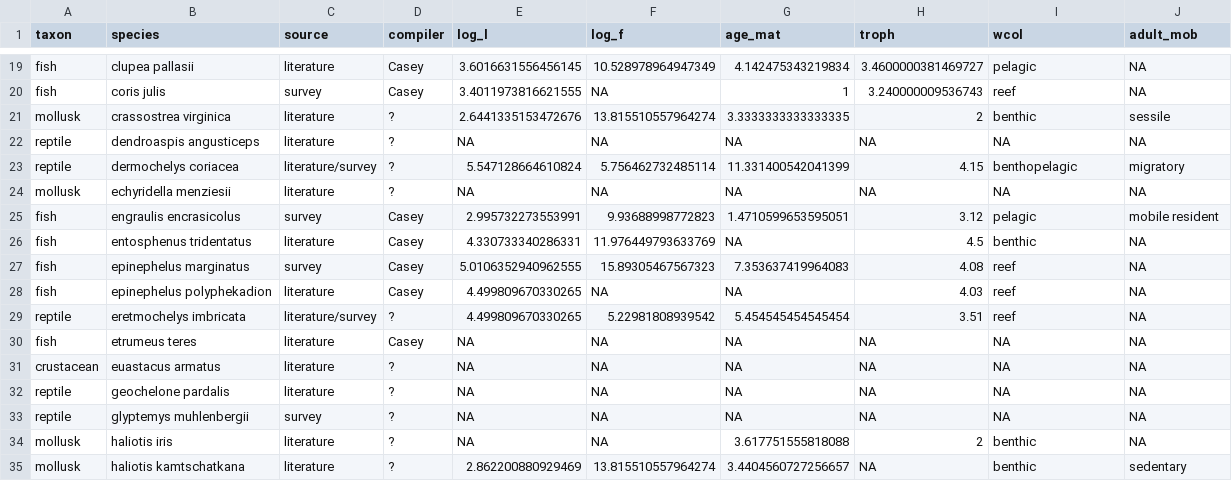
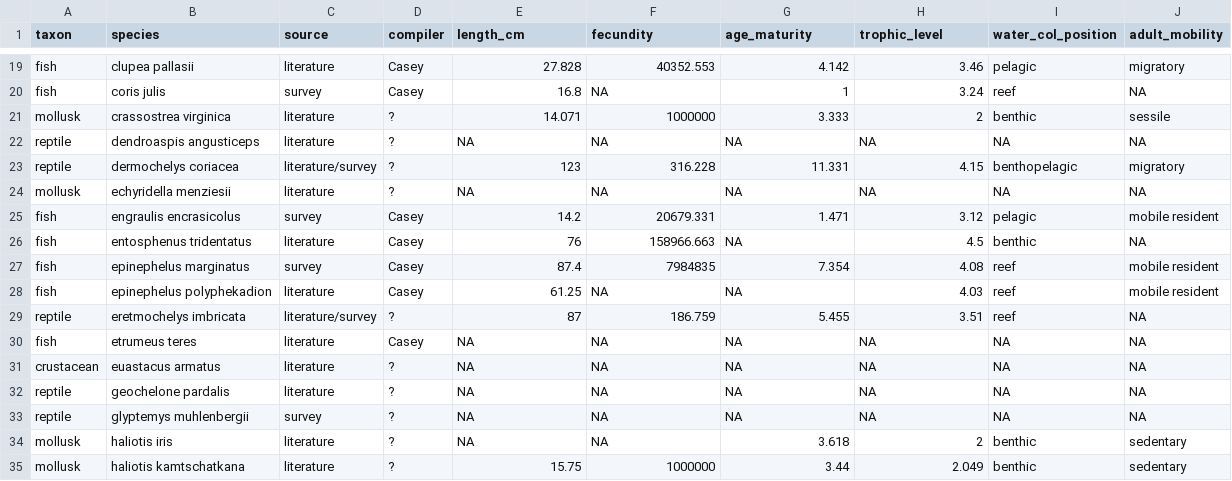
Before and after one commit to mapping-marine-spp-vuln/spp_vuln_mapping, a CSV file: cks/cks_trait_val_summary.csv, drawn as a sheet; only a part is shown, gaps mark what is left out; the diff covers the shown part only; the diff names each change by its address in the sheet, - before the commit and + after, or states it on an @@ line.

```diff
--- a/cks/cks_trait_val_summary.csv
+++ b/cks/cks_trait_val_summary.csv
-E1: log_l
+E1: length_cm
-F1: log_f
+F1: fecundity
-G1: age_mat
+G1: age_maturity
-H1: troph
+H1: trophic_level
-I1: wcol
+I1: water_col_position
-J1: adult_mob
+J1: adult_mobility
-E19 (length_cm): 3.6016631556456145
+E19 (length_cm): 27.828
-F19 (fecundity): 10.528978964947349
+F19 (fecundity): 40352.553
-G19 (age_maturity): 4.142475343219834
+G19 (age_maturity): 4.142
-H19 (trophic_level): 3.4600000381469727
+H19 (trophic_level): 3.46
-J19 (adult_mobility): NA
+J19 (adult_mobility): migratory
-E20 (length_cm): 3.4011973816621555
+E20 (length_cm): 16.8
-H20 (trophic_level): 3.240000009536743
+H20 (trophic_level): 3.24
-E21 (length_cm): 2.6441335153472676
+E21 (length_cm): 14.071
-F21 (fecundity): 13.815510557964274
+F21 (fecundity): 1000000
-G21 (age_maturity): 3.3333333333333335
+G21 (age_maturity): 3.333
-E23 (length_cm): 5.547128664610824
+E23 (length_cm): 123
-F23 (fecundity): 5.756462732485114
+F23 (fecundity): 316.228
-G23 (age_maturity): 11.331400542041399
+G23 (age_maturity): 11.331
-E25 (length_cm): 2.995732273553991
+E25 (length_cm): 14.2
-F25 (fecundity): 9.93688998772823
+F25 (fecundity): 20679.331
-G25 (age_maturity): 1.4710599653595051
+G25 (age_maturity): 1.471
-E26 (length_cm): 4.330733340286331
+E26 (length_cm): 76
-F26 (fecundity): 11.976449793633769
+F26 (fecundity): 158966.663
-E27 (length_cm): 5.0106352940962555
+E27 (length_cm): 87.4
-F27 (fecundity): 15.89305467567323
+F27 (fecundity): 7984835
-G27 (age_maturity): 7.353637419964083
+G27 (age_maturity): 7.354
-J27:J28 (adult_mobility): NA
+J27:J28 (adult_mobility): mobile resident
-E28 (length_cm): 4.499809670330265
+E28 (length_cm): 61.25
-E29 (length_cm): 4.499809670330265
+E29 (length_cm): 87
-F29 (fecundity): 5.22981808939542
+F29 (fecundity): 186.759
-G29 (age_maturity): 5.454545454545454
+G29 (age_maturity): 5.455
-G34 (age_maturity): 3.617751555818088
+G34 (age_maturity): 3.618
-J34 (adult_mobility): NA
+J34 (adult_mobility): sedentary
-E35 (length_cm): 2.862200880929469
+E35 (length_cm): 15.75
-F35 (fecundity): 13.815510557964274
+F35 (fecundity): 1000000
-G35 (age_maturity): 3.4404560727256657
+G35 (age_maturity): 3.44
-H35 (trophic_level): NA
+H35 (trophic_level): 2.049
```
Also changed, not shown: 73 edited cells elsewhere in this file, 9 other files.
